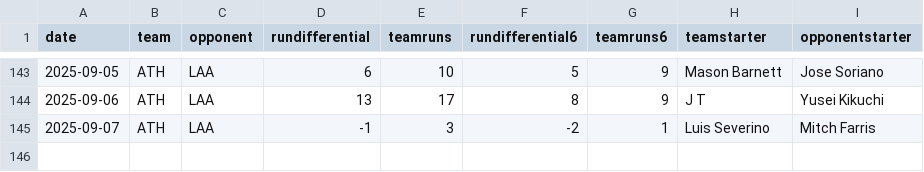
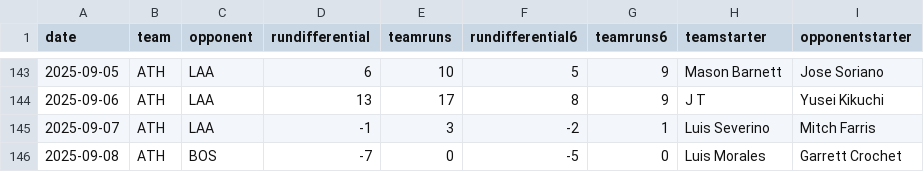
Before and after one commit to fantasy-toolz/mlb-predictions, a CSV file: data/2025/teams/ATH.csv, drawn as a sheet; only a part is shown, gaps mark what is left out; the diff names each change by its address in the sheet, - before the commit and + after, or states it on an @@ line.

```diff
--- a/data/2025/teams/ATH.csv
+++ b/data/2025/teams/ATH.csv
+row 146: 2025-09-08 | ATH | BOS | -7 | 0 | -5 | 0 | Luis Morales | Garrett Crochet
```
Also changed, not shown: data/2025/teams/BOS.csv, data/2025/teams/CHC.csv, 23 other files.
